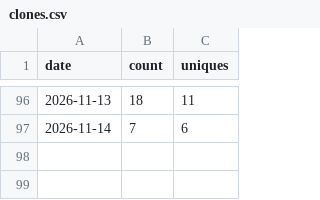
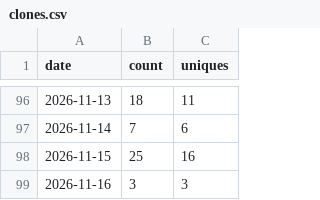
Before and after one commit to FragmentLabz/Ember-Local-First-Emotional-Computing-System-, a CSV file: traffic-data/clones.csv, drawn as a sheet; only a part is shown, gaps mark what is left out; the diff names each change by its address in the sheet, - before the commit and + after, or states it on an @@ line.

```diff
--- a/traffic-data/clones.csv
+++ b/traffic-data/clones.csv
+row 98: 2026-11-15 | 25 | 16
+row 99: 2026-11-16 | 3 | 3
```
Also changed, not shown: traffic-data/views.csv.
